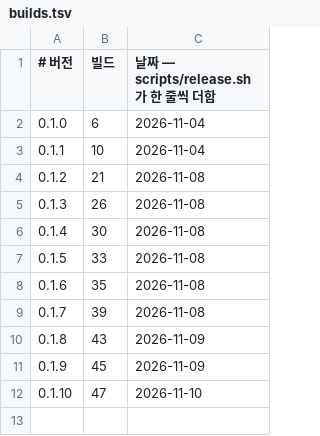
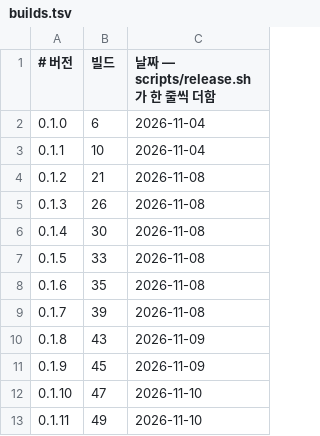
Before and after one commit to d2ntr5/vinyasa-releases, a TSV file: builds.tsv, drawn as a sheet.

```diff
--- a/builds.tsv
+++ b/builds.tsv
@@ -12 +12,2 @@
 0.1.10	47	2026-11-10
+0.1.11	49	2026-11-10
```
Also changed, not shown: 3 other files.
